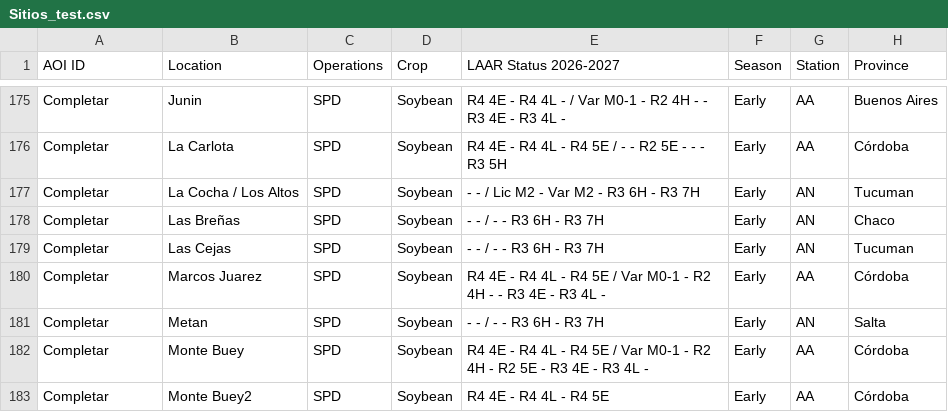
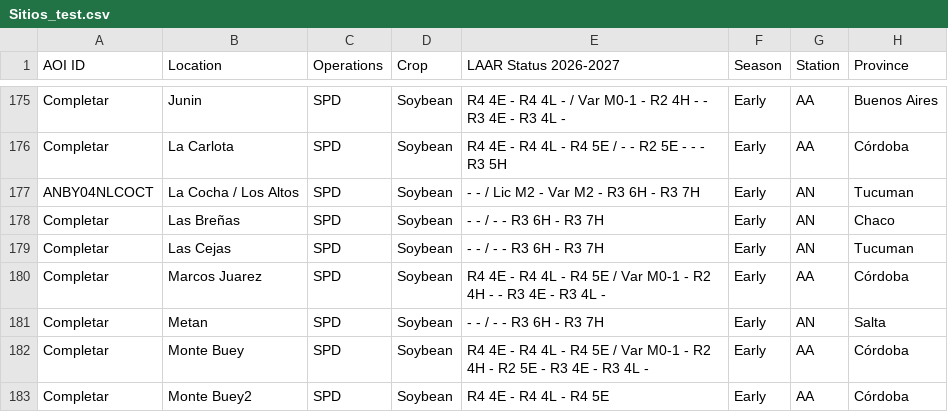
Before and after one commit to LAAR-TESTING-AR/field-trial-master-platform, a CSV file: Sitios_test.csv, drawn as a sheet; only a part is shown, gaps mark what is left out; the diff names each change by its address in the sheet, - before the commit and + after, or states it on an @@ line.

Commit message:
Actualizacion automatica de Sitios.csv desde SharePoint

```diff
--- a/Sitios_test.csv
+++ b/Sitios_test.csv
-A177 (AOI ID): Completar
+A177 (AOI ID): ANBY04NLCOCT
```
